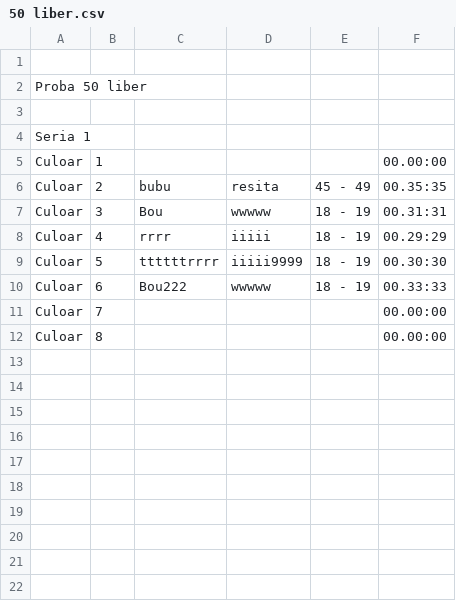
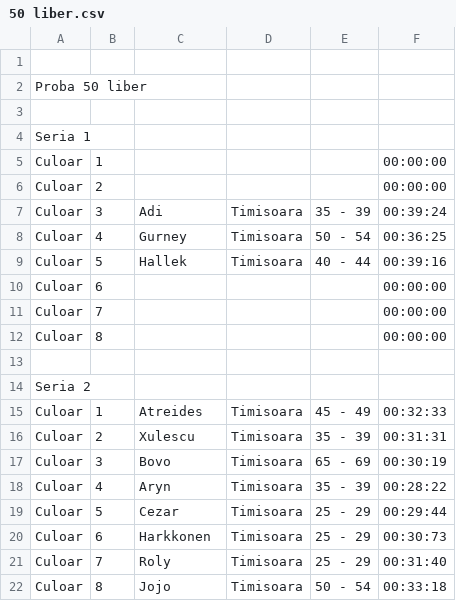
Before and after one commit to TheProjecter/swimraceapplication, a CSV file: SwimRaceOrganizer/50 liber.csv, drawn as a sheet.

```diff
--- a/SwimRaceOrganizer/50 liber.csv
+++ b/SwimRaceOrganizer/50 liber.csv
@@ -4,9 +4,19 @@ Proba 50 liber
 Seria 1
-Culoar ;1 ;  ;  ;  ; 00.00:00
-Culoar ;2 ; bubu ; resita ; 45 - 49 ; 00.35:35
-Culoar ;3 ; Bou ; wwwww ; 18 - 19 ; 00.31:31
-Culoar ;4 ; rrrr ; iiiii ; 18 - 19 ; 00.29:29
-Culoar ;5 ; ttttttrrrr ; iiiii9999 ; 18 - 19 ; 00.30:30
-Culoar ;6 ; Bou222 ; wwwww ; 18 - 19 ; 00.33:33
-Culoar ;7 ;  ;  ;  ; 00.00:00
-Culoar ;8 ;  ;  ;  ; 00.00:00
+Culoar;1;;;;00:00:00
+Culoar;2;;;;00:00:00
+Culoar;3;Adi;Timisoara;35 - 39;00:39:24
+Culoar;4;Gurney;Timisoara;50 - 54;00:36:25
+Culoar;5;Hallek;Timisoara;40 - 44;00:39:16
+Culoar;6;;;;00:00:00
+Culoar;7;;;;00:00:00
+Culoar;8;;;;00:00:00
+
+Seria 2
+Culoar;1;Atreides;Timisoara;45 - 49;00:32:33
+Culoar;2;Xulescu;Timisoara;35 - 39;00:31:31
+Culoar;3;Bovo;Timisoara;65 - 69;00:30:19
+Culoar;4;Aryn;Timisoara;35 - 39;00:28:22
+Culoar;5;Cezar;Timisoara;25 - 29;00:29:44
+Culoar;6;Harkkonen;Timisoara;25 - 29;00:30:73
+Culoar;7;Roly;Timisoara;25 - 29;00:31:40
+Culoar;8;Jojo;Timisoara;50 - 54;00:33:18
```
Also changed, not shown: SwimRaceOrganizer/registrations.csv, 4 other files.
